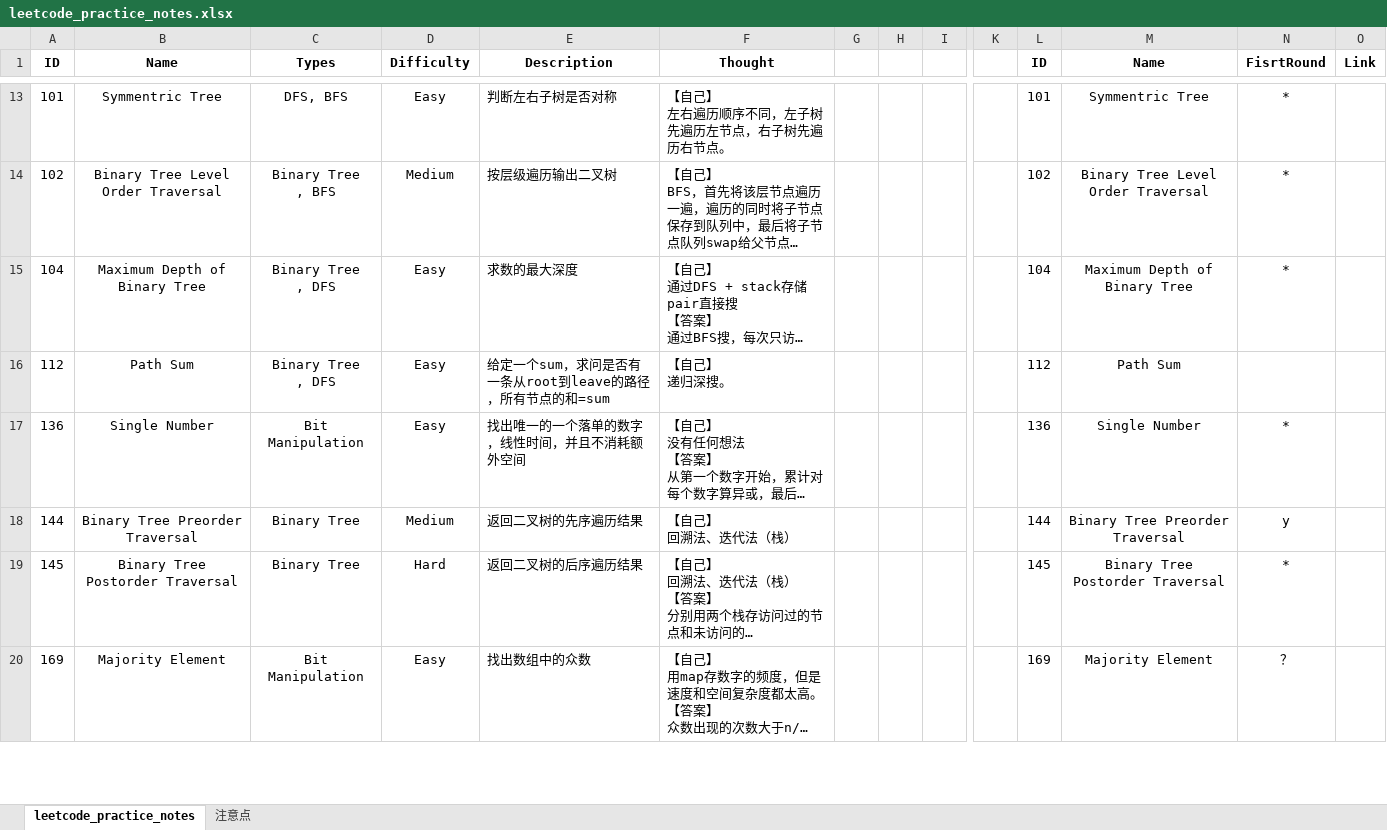
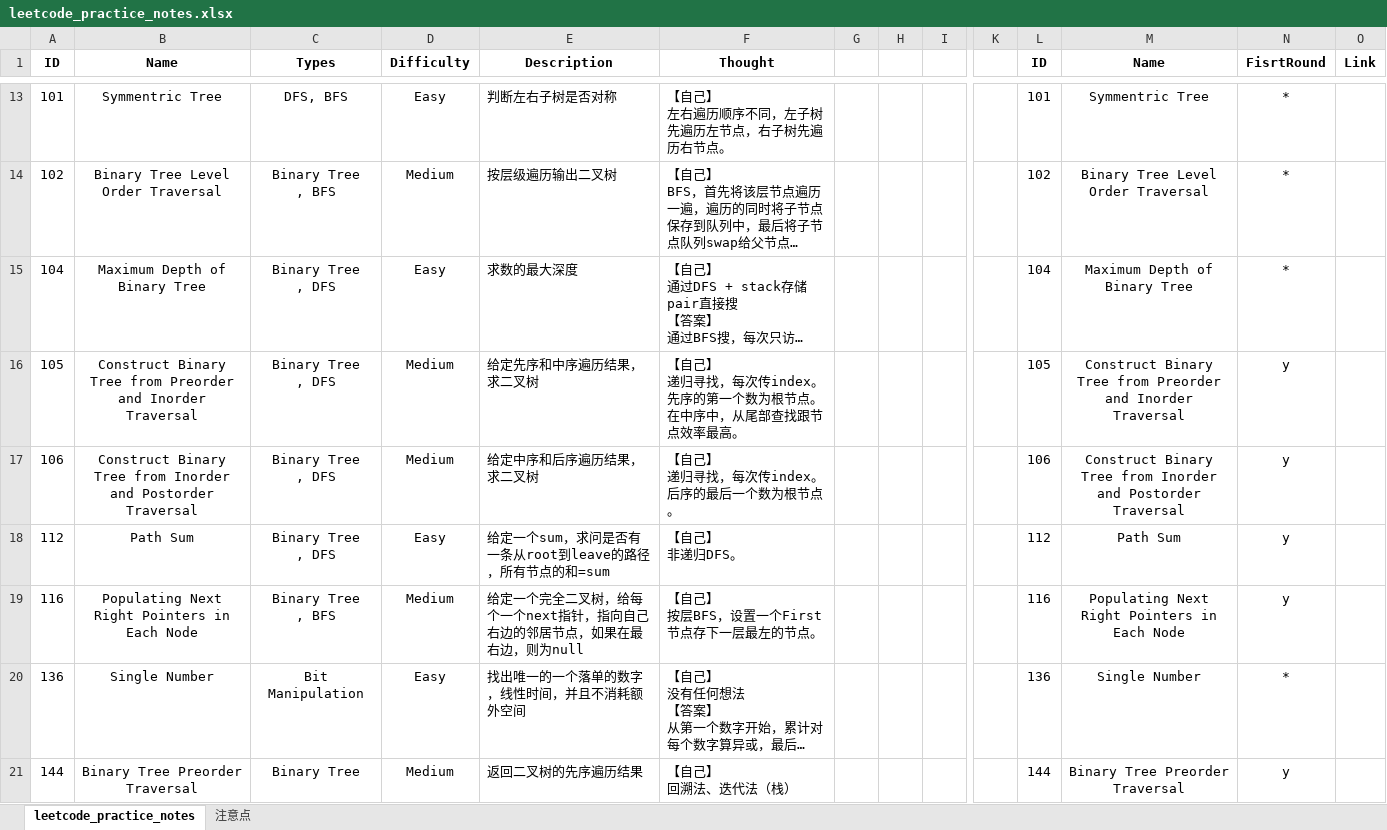
Before and after one commit to Weizhuo-Zhang/leetcode_kick, an Excel workbook: leetcode_practice_notes.xlsx, sheet leetcode_practice_notes, drawn as a sheet; only a part is shown, gaps mark what is left out; the shorter side is filled out with more unchanged rows; long unchanged cells end in …; values as stored, in another font and other column widths than the file's, no borders; addresses are those after the commit; rows hold the shown columns only; ↵ is a line break in a cell; the diff names each change by its address in the sheet, - before the commit and + after, or states it on an @@ line.

Commit message:
[UPDATE]

```diff
--- a/leetcode_practice_notes.xlsx (sheet leetcode_practice_notes)
+++ b/leetcode_practice_notes.xlsx (sheet leetcode_practice_notes)
+row 16: 105 | Construct Binary Tree from Preorder and Inorder Traversal | Binary Tree ↵ , DFS | Medium | 给定先序和中序遍历结果，求二叉树 | 【自己】 ↵ 递归寻找，每次传index。先序的第一个数为根节点。 ↵ 在中序中，从尾部查找跟节点效率最高。 |  |  |  |  | 105 | Construct Binary Tree from Preorder and Inorder Traversal | y
+row 17: 106 | Construct Binary Tree from Inorder and Postorder Traversal | Binary Tree ↵ , DFS | Medium | 给定中序和后序遍历结果，求二叉树 | 【自己】 ↵ 递归寻找，每次传index。后序的最后一个数为根节点。 |  |  |  |  | 106 | Construct Binary Tree from Inorder and Postorder Traversal | y
-F18 (Thought): 【自己】 ↵ 递归深搜。
+F18 (Thought): 【自己】 ↵ 非递归DFS。
-N18 (FisrtRound): (empty)
+N18 (FisrtRound): y
+row 19: 116 | Populating Next Right Pointers in Each Node | Binary Tree ↵ , BFS | Medium | 给定一个完全二叉树，给每个一个next指针，指向自己右边的邻居节点，如果在最右边，则为null | 【自己】 ↵ 按层BFS，设置一个First节点存下一层最左的节点。 |  |  |  |  | 116 | Populating Next Right Pointers in Each Node | y
```
Also changed, not shown: formulas that keep their value.
